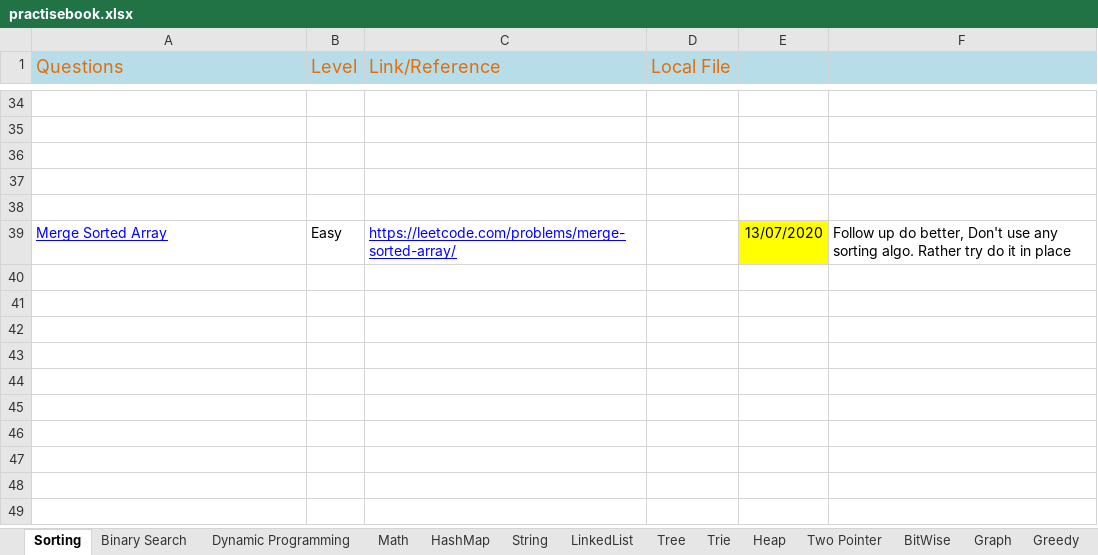
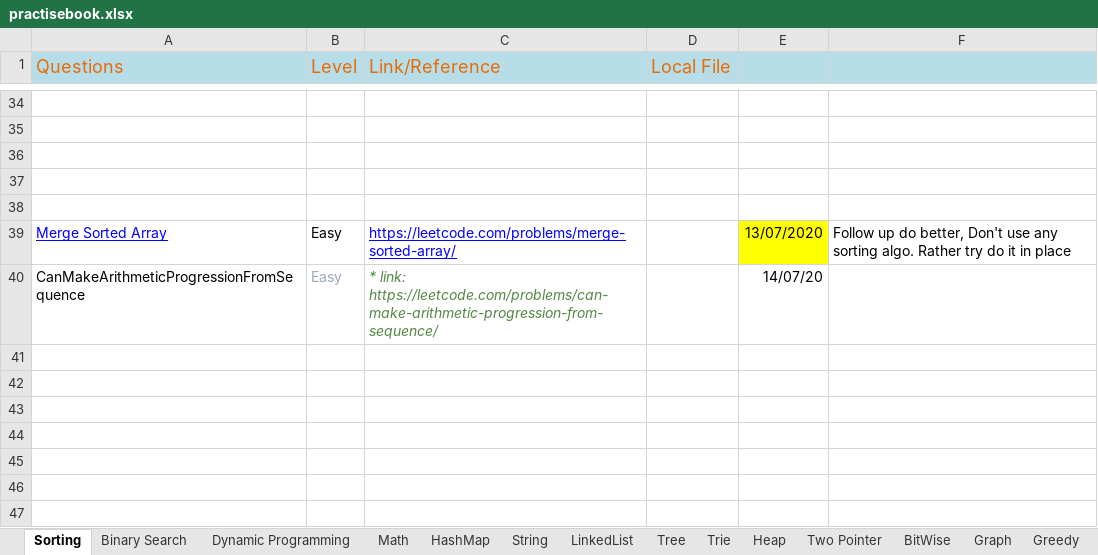
Before and after one commit to The-Neo-Noir/my-coding-practise, an Excel workbook: src/main/java/com/aneonoir/dsalgo/practise/practisebook.xlsx, sheet Sorting, drawn as a sheet; only a part is shown, gaps mark what is left out; the shorter side is filled out with more unchanged rows; values as stored, in another font and other column widths than the file's, no borders; the diff names each change by its address in the sheet, - before the commit and + after, or states it on an @@ line.

Commit message:
UPdated few questions from leetcode,

```diff
--- a/src/main/java/com/aneonoir/dsalgo/practise/practisebook.xlsx (sheet Sorting)
+++ b/src/main/java/com/aneonoir/dsalgo/practise/practisebook.xlsx (sheet Sorting)
-row 40: (empty)
+row 40: CanMakeArithmeticProgressionFromSequence | Easy | * link: https://leetcode.com/problems/can-make-arithmetic-progression-from-sequence/ |  | 14/07/20
```
Also changed, not shown: sheet LinkedList, sheet Arrays, sheet String, 4 other files.
